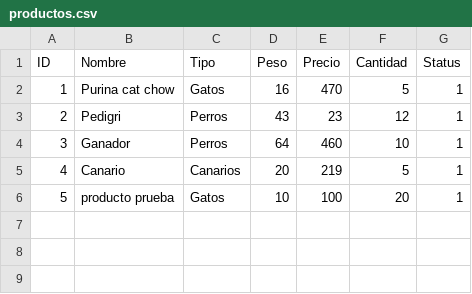
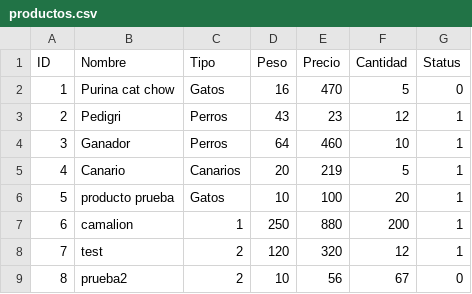
Before and after one commit to brianpm141/ComerciaizadoraDeAlimentos, a CSV file: Archivos/productos.csv, drawn as a sheet.

Commit message:
Correpciones menores
se agregan comprobaciones de los datos del formulario de productos

```diff
--- a/Archivos/productos.csv
+++ b/Archivos/productos.csv
@@ -1,3 +1,3 @@
 ID,Nombre,Tipo,Peso,Precio,Cantidad,Status
-1,Purina cat chow,Gatos,16,470,5,1
+1,Purina cat chow,Gatos,16,470,5,0
 2,Pedigri,Perros,43,23,12,1
@@ -6 +6,4 @@ ID,Nombre,Tipo,Peso,Precio,Cantidad,Status
 5,producto prueba,Gatos,10,100,20,1
+6,camalion,1,250,880,200,1
+7,test,2,120,320,12,1
+8,prueba2,2,10,56,67,0
```
Also changed, not shown: Archivos/registros.csv, 3 other files.
